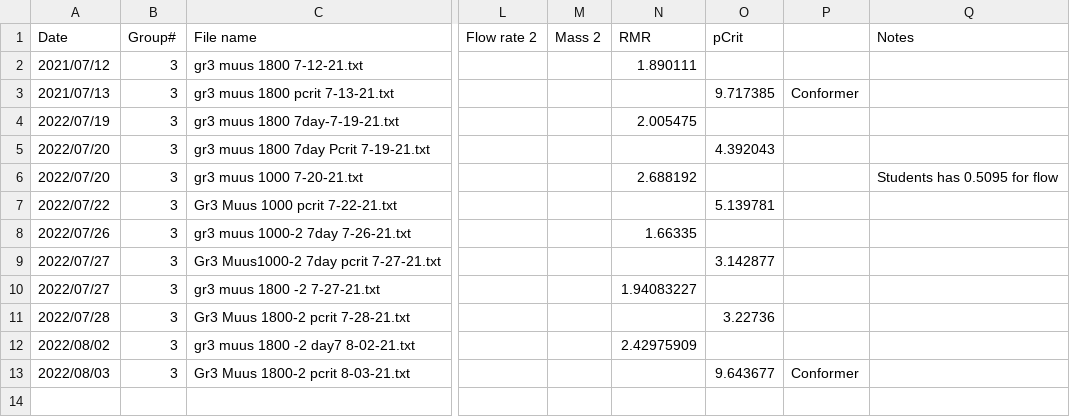
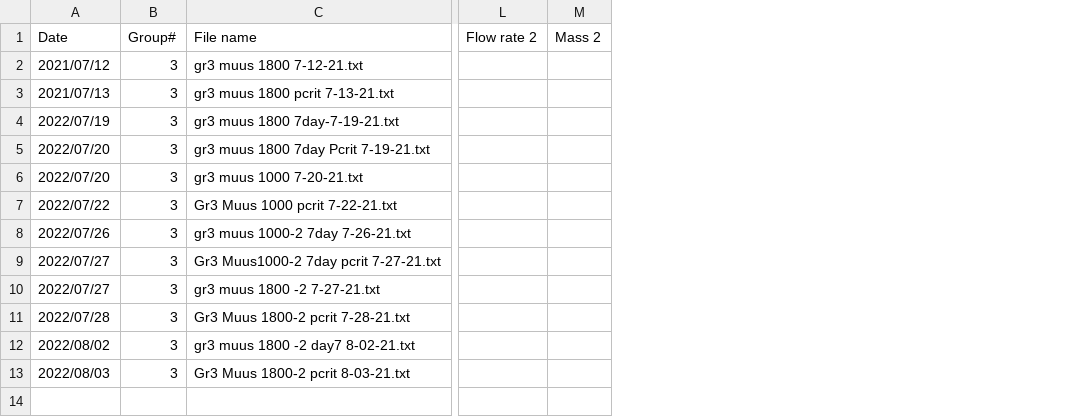
Before and after one commit to KirtOnthank/Muusoctopus_leioderma_respiration, a CSV file: Muus_Data_Log.csv, drawn as a sheet; only a part is shown, gaps mark what is left out; the diff names each change by its address in the sheet, - before the commit and + after, or states it on an @@ line.

```diff
--- a/Muus_Data_Log.csv
+++ b/Muus_Data_Log.csv
-column N (RMR), rows 2-12: 1.890111 |  | 2.005475 |  | 2.688192 |  | 1.66335 |  | 1.94083227 |  | 2.42975909
-column O (pCrit), rows 3-13: 9.717385 |  | 4.392043 |  | 5.139781 |  | 3.142877 |  | 3.22736 |  | 9.643677
-column P, rows 3-13: Conformer |  |  |  |  |  |  |  |  |  | Conformer
-column Q (Notes), row 6: Students has 0.5095 for flow
```
Also changed, not shown: 6 other files.
